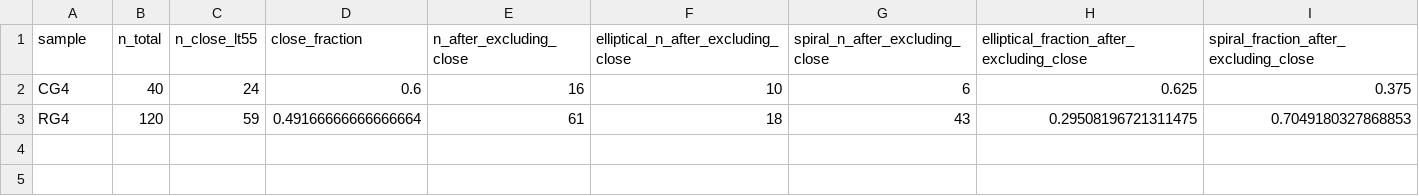
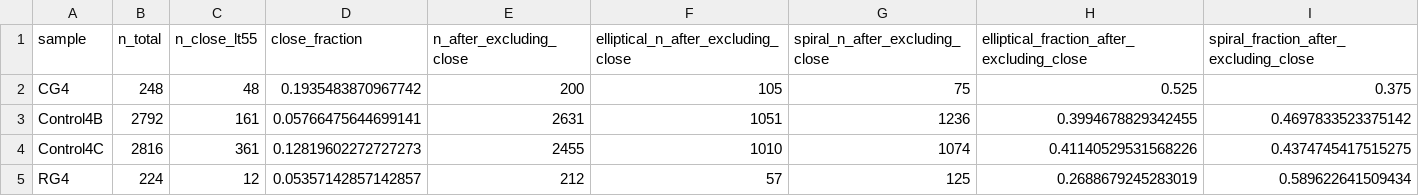
Before and after one commit to MatthieuTricottet/CG_Gals, a CSV file: output/morphology_crowding_fractions.csv, drawn as a sheet.

```diff
--- a/output/morphology_crowding_fractions.csv
+++ b/output/morphology_crowding_fractions.csv
@@ -1,3 +1,5 @@
 sample,n_total,n_close_lt55,close_fraction,n_after_excluding_close,elliptical_n_after_excluding_close,spiral_n_after_excluding_close,elliptical_fraction_after_excluding_close,spiral_fraction_after_excluding_close
-CG4,40,24,0.6,16,10,6,0.625,0.375
-RG4,120,59,0.49166666666666664,61,18,43,0.29508196721311475,0.7049180327868853
+CG4,248,48,0.1935483870967742,200,105,75,0.525,0.375
+Control4B,2792,161,0.05766475644699141,2631,1051,1236,0.3994678829342455,0.4697833523375142
+Control4C,2816,361,0.12819602272727273,2455,1010,1074,0.41140529531568226,0.4374745417515275
+RG4,224,12,0.05357142857142857,212,57,125,0.2688679245283019,0.589622641509434
```
Also changed, not shown: output/morphology_crowding_exact_tests.csv, 45 other files.
